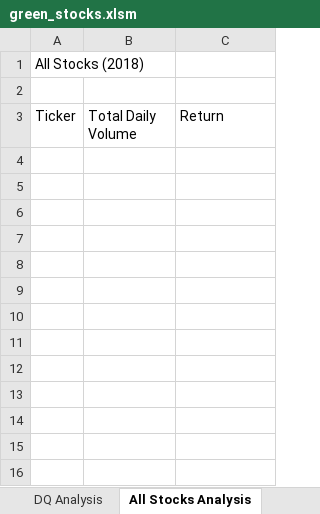
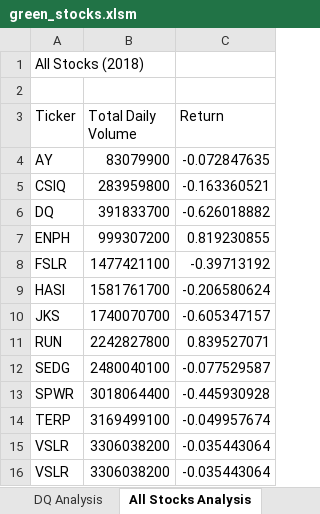
Before and after one commit to krzysieknaw/stock_analysis, an Excel workbook: green_stocks.xlsm, sheet All Stocks Analysis, drawn as a sheet; values as stored, in another font and other column widths than the file's, no borders; the diff names each change by its address in the sheet, - before the commit and + after, or states it on an @@ line.

Commit message:
multi ticker volume

```diff
--- a/green_stocks.xlsm (sheet All Stocks Analysis)
+++ b/green_stocks.xlsm (sheet All Stocks Analysis)
+row 4: AY | 83079900 | -0.072847635
+row 5: CSIQ | 283959800 | -0.163360521
+row 6: DQ | 391833700 | -0.626018882
+row 7: ENPH | 999307200 | 0.819230855
+row 8: FSLR | 1477421100 | -0.39713192
+row 9: HASI | 1581761700 | -0.206580624
+row 10: JKS | 1740070700 | -0.605347157
+row 11: RUN | 2242827800 | 0.839527071
+row 12: SEDG | 2480040100 | -0.077529587
+row 13: SPWR | 3018064400 | -0.445930928
+row 14: TERP | 3169499100 | -0.049957674
+row 15: VSLR | 3306038200 | -0.035443064
+row 16: VSLR | 3306038200 | -0.035443064
```
